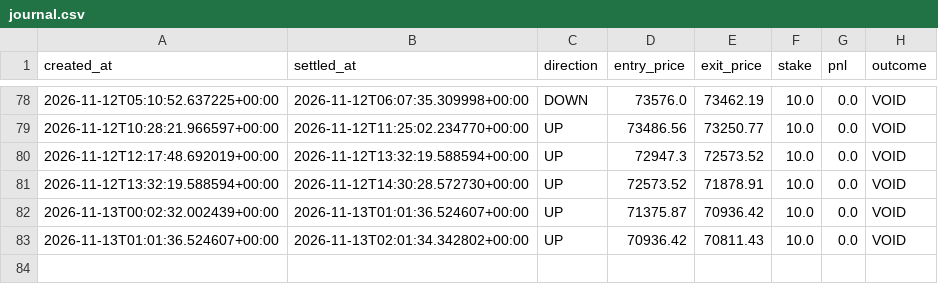
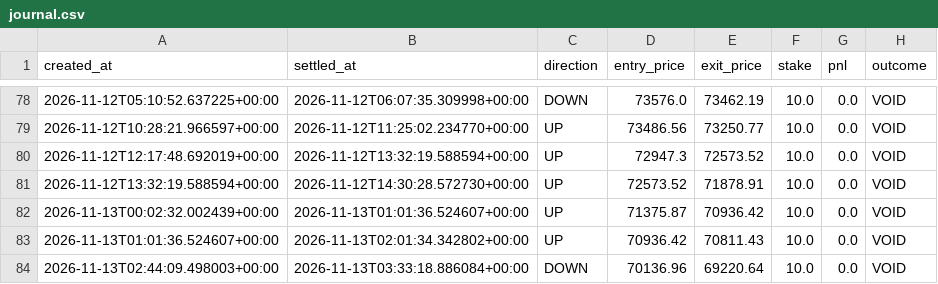
Before and after one commit to fattymyway-ui/bitcoin-paper-bot-v2, a CSV file: data/journal.csv, drawn as a sheet; only a part is shown, gaps mark what is left out; the diff names each change by its address in the sheet, - before the commit and + after, or states it on an @@ line.

```diff
--- a/data/journal.csv
+++ b/data/journal.csv
+row 84: 2026-11-13T02:44:09.498003+00:00 | 2026-11-13T03:33:18.886084+00:00 | DOWN | 70136.96 | 69220.64 | 10.0 | 0.0 | VOID
```
Also changed, not shown: data/parallel_journal.csv, 2 other files.
